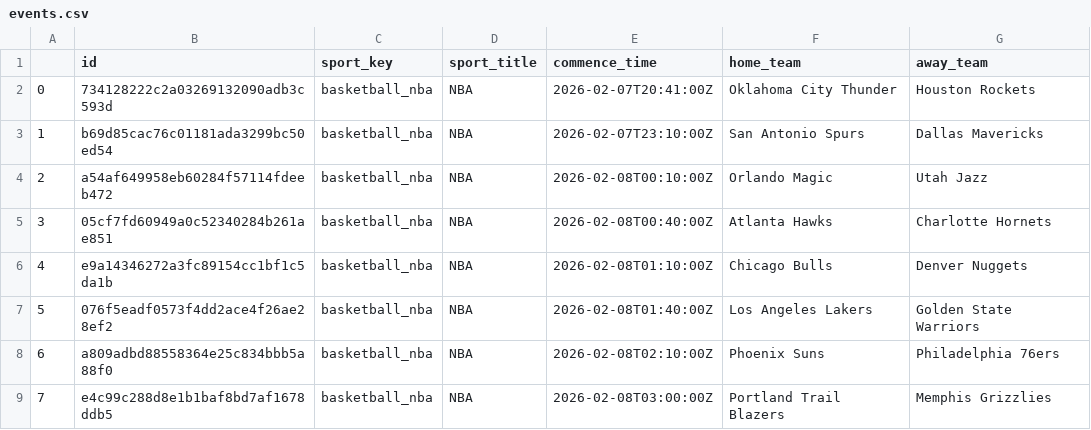
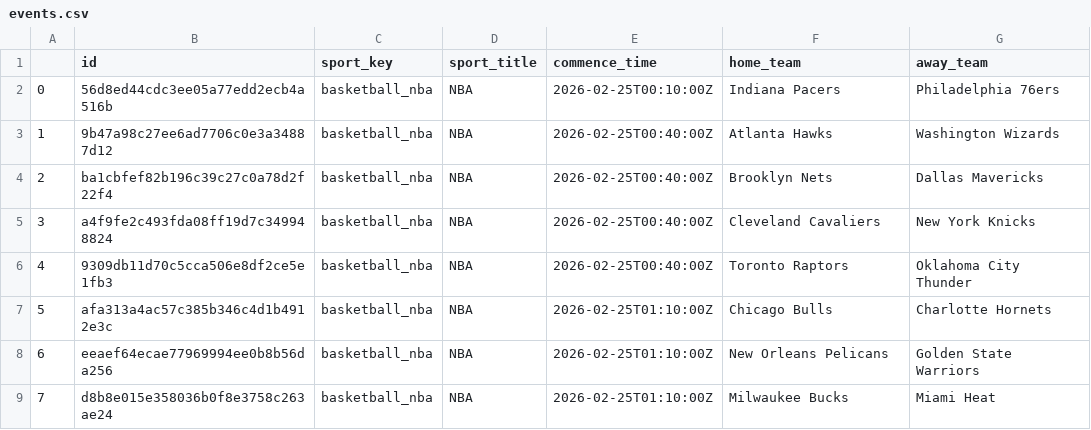
Before and after one commit to nikgup11/BoxScore-Bots, a CSV file: data-collection/sportsbook_data/events.csv, drawn as a sheet; only a part is shown; the diff covers the shown part only.

```diff
--- a/data-collection/sportsbook_data/events.csv
+++ b/data-collection/sportsbook_data/events.csv
@@ -1,9 +1,9 @@
 ,id,sport_key,sport_title,commence_time,home_team,away_team
-0,734128222c2a03269132090adb3c593d,basketball_nba,NBA,2026-02-07T20:41:00Z,Oklahoma City Thunder,Houston Rockets
-1,b69d85cac76c01181ada3299bc50ed54,basketball_nba,NBA,2026-02-07T23:10:00Z,San Antonio Spurs,Dallas Mavericks
-2,a54af649958eb60284f57114fdeeb472,basketball_nba,NBA,2026-02-08T00:10:00Z,Orlando Magic,Utah Jazz
-3,05cf7fd60949a0c52340284b261ae851,basketball_nba,NBA,2026-02-08T00:40:00Z,Atlanta Hawks,Charlotte Hornets
-4,e9a14346272a3fc89154cc1bf1c5da1b,basketball_nba,NBA,2026-02-08T01:10:00Z,Chicago Bulls,Denver Nuggets
-5,076f5eadf0573f4dd2ace4f26ae28ef2,basketball_nba,NBA,2026-02-08T01:40:00Z,Los Angeles Lakers,Golden State Warriors
-6,a809adbd88558364e25c834bbb5a88f0,basketball_nba,NBA,2026-02-08T02:10:00Z,Phoenix Suns,Philadelphia 76ers
-7,e4c99c288d8e1b1baf8bd7af1678ddb5,basketball_nba,NBA,2026-02-08T03:00:00Z,Portland Trail Blazers,Memphis Grizzlies
+0,56d8ed44cdc3ee05a77edd2ecb4a516b,basketball_nba,NBA,2026-02-25T00:10:00Z,Indiana Pacers,Philadelphia 76ers
+1,9b47a98c27ee6ad7706c0e3a34887d12,basketball_nba,NBA,2026-02-25T00:40:00Z,Atlanta Hawks,Washington Wizards
+2,ba1cbfef82b196c39c27c0a78d2f22f4,basketball_nba,NBA,2026-02-25T00:40:00Z,Brooklyn Nets,Dallas Mavericks
+3,a4f9fe2c493fda08ff19d7c349948824,basketball_nba,NBA,2026-02-25T00:40:00Z,Cleveland Cavaliers,New York Knicks
+4,9309db11d70c5cca506e8df2ce5e1fb3,basketball_nba,NBA,2026-02-25T00:40:00Z,Toronto Raptors,Oklahoma City Thunder
+5,afa313a4ac57c385b346c4d1b4912e3c,basketball_nba,NBA,2026-02-25T01:10:00Z,Chicago Bulls,Charlotte Hornets
+6,eeaef64ecae77969994ee0b8b56da256,basketball_nba,NBA,2026-02-25T01:10:00Z,New Orleans Pelicans,Golden State Warriors
+7,d8b8e015e358036b0f8e3758c263ae24,basketball_nba,NBA,2026-02-25T01:10:00Z,Milwaukee Bucks,Miami Heat
```
Also changed, not shown: 12 edited cells elsewhere in this file, data-collection/output_data/projection_vs_sportsbook.csv, data-collection/output_data/tonights_projections_rnn.csv, 11 other files.
